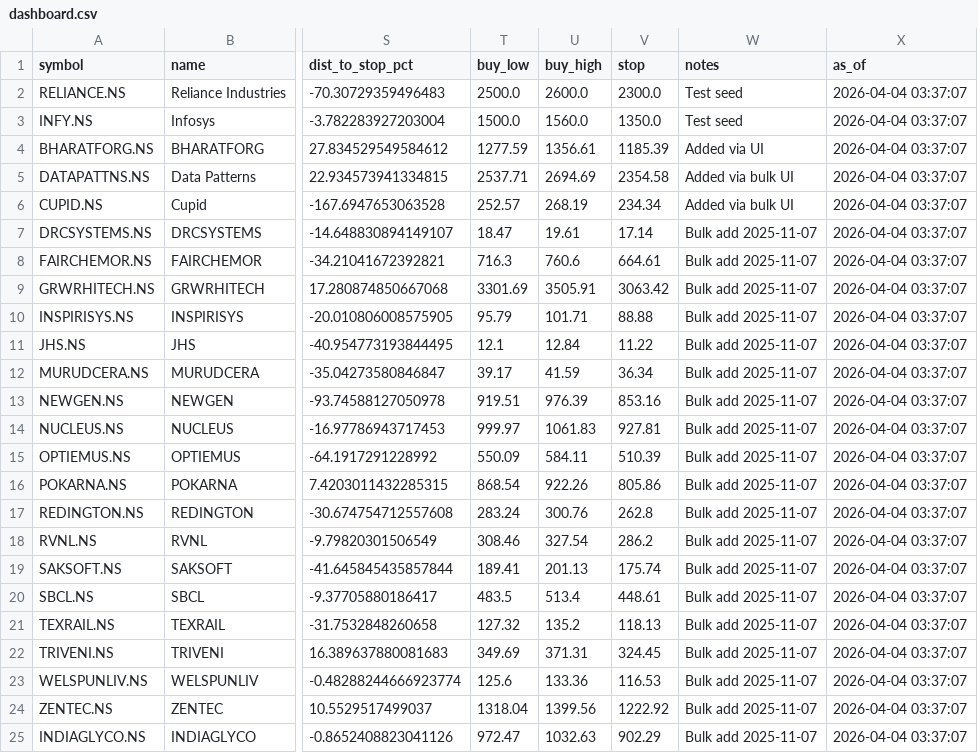
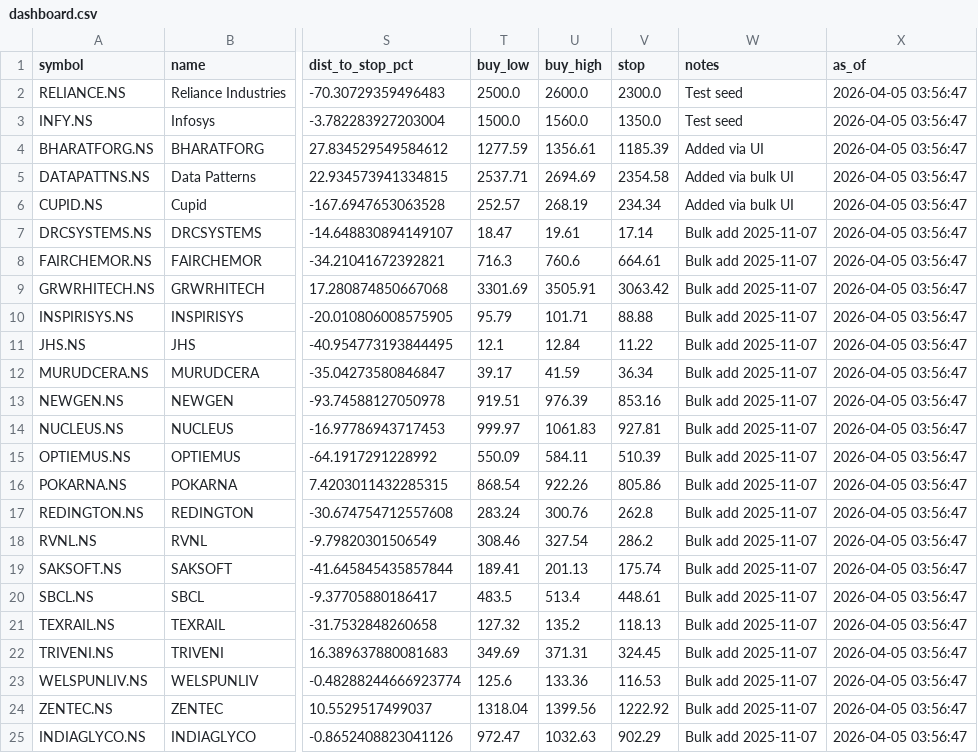
Before and after one commit to cogit0erg0sum/mgb-cockpit, a CSV file: app/data/dashboard.csv, drawn as a sheet; only a part is shown, gaps mark what is left out; the diff names each change by its address in the sheet, - before the commit and + after, or states it on an @@ line.

```diff
--- a/app/data/dashboard.csv
+++ b/app/data/dashboard.csv
-X2:X25 (as_of): 2026-04-04 03:37:07
+X2:X25 (as_of): 2026-04-05 03:56:47
```
